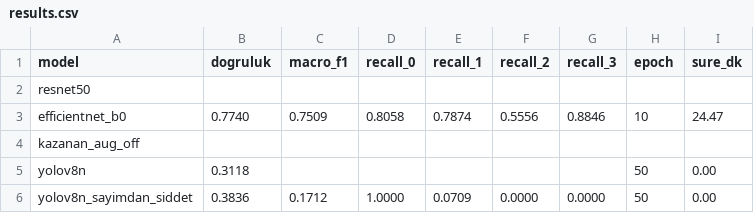
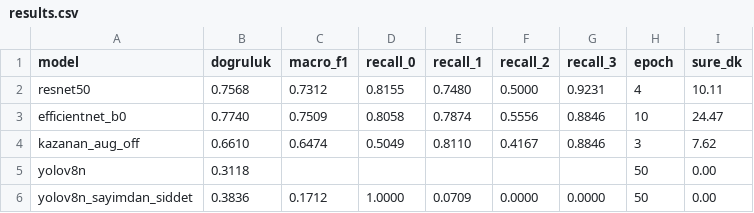
Before and after one commit to bernademirer/Final-project, a CSV file: results/results.csv, drawn as a sheet.

Commit message:
feat: add ResNet50 and no-augmentation results

```diff
--- a/results/results.csv
+++ b/results/results.csv
@@ -1,5 +1,5 @@
 model,dogruluk,macro_f1,recall_0,recall_1,recall_2,recall_3,epoch,sure_dk
-resnet50,,,,,,,,
+resnet50,0.7568,0.7312,0.8155,0.7480,0.5000,0.9231,4,10.11
 efficientnet_b0,0.7740,0.7509,0.8058,0.7874,0.5556,0.8846,10,24.47
-kazanan_aug_off,,,,,,,,
+kazanan_aug_off,0.6610,0.6474,0.5049,0.8110,0.4167,0.8846,3,7.62
 yolov8n,0.3118,,,,,,50,0.00
```
Also changed, not shown: 10 other files.
